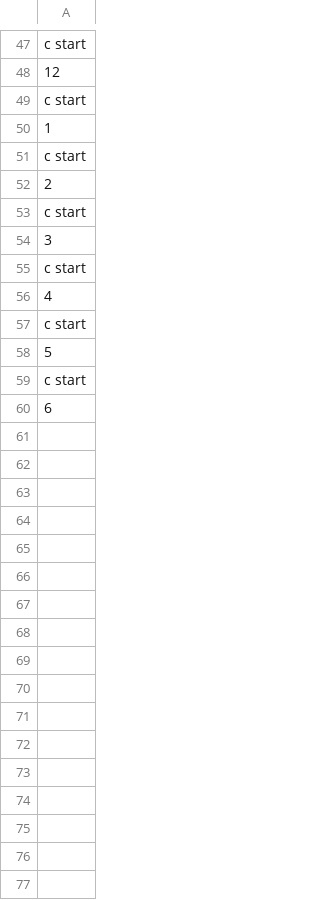
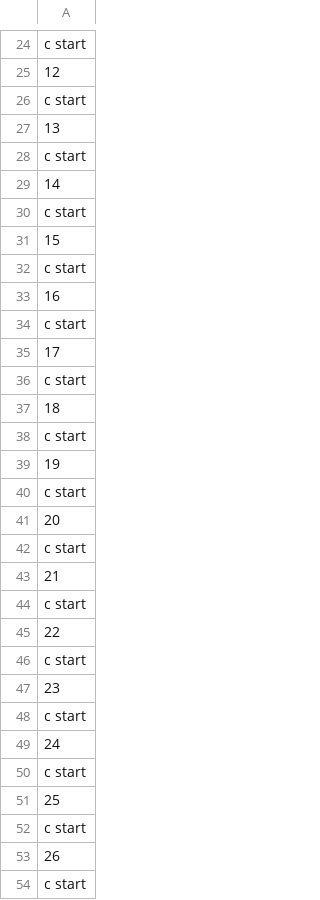
Before and after one commit to NE-UTK-Computation-Lab/Gnowee_CASMO_SIM, a CSV file: fueltypes_int.csv, drawn as a sheet; only a part is shown, gaps mark what is left out; the diff covers the shown part only.

```diff
--- a/fueltypes_int.csv
+++ b/fueltypes_int.csv
@@ -49,12 +26,29 @@ c start
 c start
-1
+13
 c start
-2
+14
 c start
-3
+15
 c start
-4
+16
 c start
-5
+17
 c start
-6
+18
+c start
+19
+c start
+20
+c start
+21
+c start
+22
+c start
+23
+c start
+24
+c start
+25
+c start
+26
+c start
```
Also changed, not shown: 23 added rows, 12 removed rows and 2 moved rows elsewhere in this file, 2 other files.
